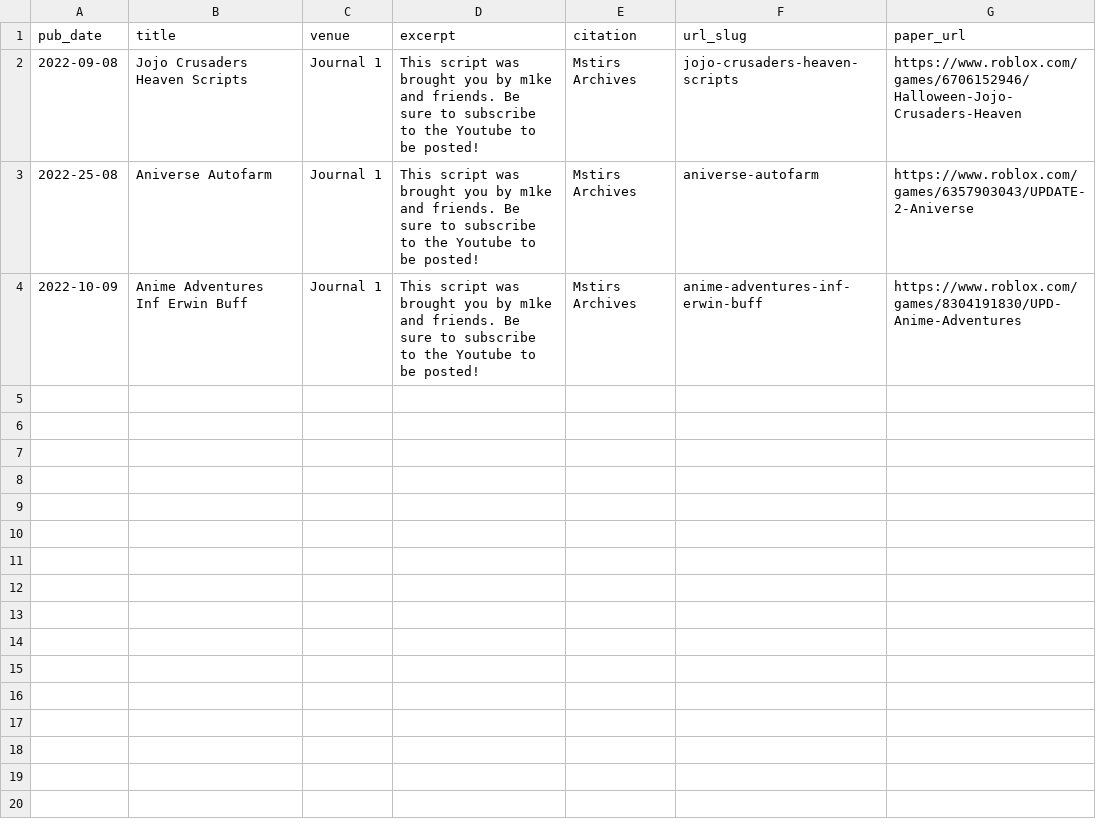
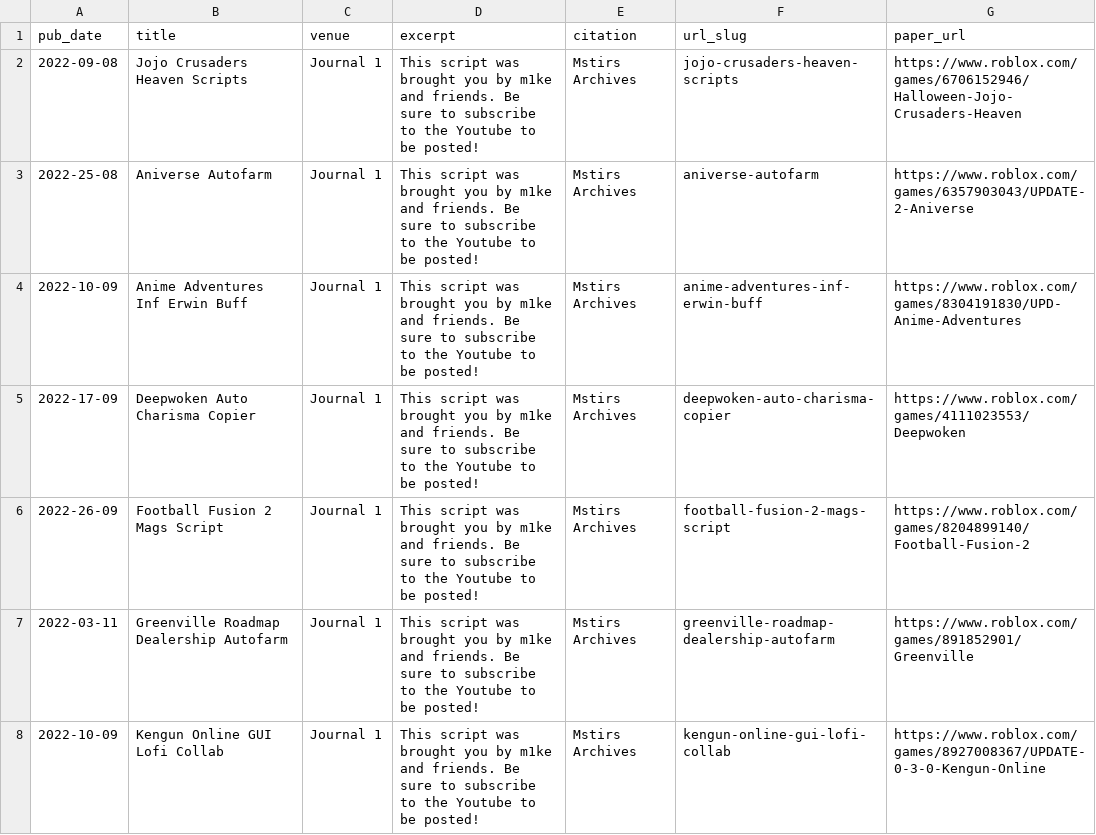
Before and after one commit to Mstir16/mstir16.github.io, a TSV file: markdown_generator/scripts.tsv, drawn as a sheet.

Commit message:
Update scripts.tsv

```diff
--- a/markdown_generator/scripts.tsv
+++ b/markdown_generator/scripts.tsv
@@ -4 +4,5 @@ pub_date	title	venue	excerpt	citation	url_slug	paper_url
 2022-10-09	Anime Adventures Inf Erwin Buff	Journal 1	This script was brought you by m1ke and friends. Be sure to subscribe to the Youtube to be posted!	Mstirs Archives	anime-adventures-inf-erwin-buff	https://www.roblox.com/games/8304191830/UPD-Anime-Adventures
+2022-17-09	Deepwoken Auto Charisma Copier	Journal 1	This script was brought you by m1ke and friends. Be sure to subscribe to the Youtube to be posted!	Mstirs Archives	deepwoken-auto-charisma-copier	https://www.roblox.com/games/4111023553/Deepwoken
+2022-26-09	Football Fusion 2 Mags Script	Journal 1	This script was brought you by m1ke and friends. Be sure to subscribe to the Youtube to be posted!	Mstirs Archives	football-fusion-2-mags-script	https://www.roblox.com/games/8204899140/Football-Fusion-2
+2022-03-11	Greenville Roadmap Dealership Autofarm	Journal 1	This script was brought you by m1ke and friends. Be sure to subscribe to the Youtube to be posted!	Mstirs Archives	greenville-roadmap-dealership-autofarm	https://www.roblox.com/games/891852901/Greenville
+2022-10-09	Kengun Online GUI Lofi Collab	Journal 1	This script was brought you by m1ke and friends. Be sure to subscribe to the Youtube to be posted!	Mstirs Archives	kengun-online-gui-lofi-collab	https://www.roblox.com/games/8927008367/UPDATE-0-3-0-Kengun-Online
```
